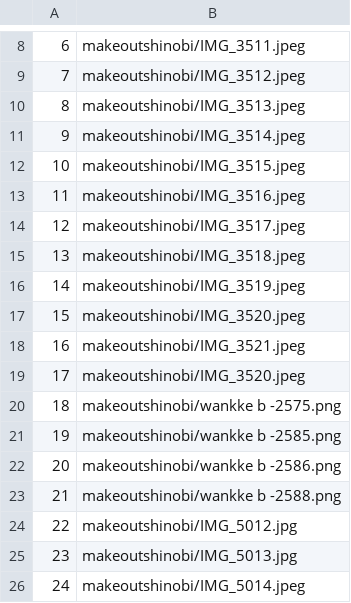
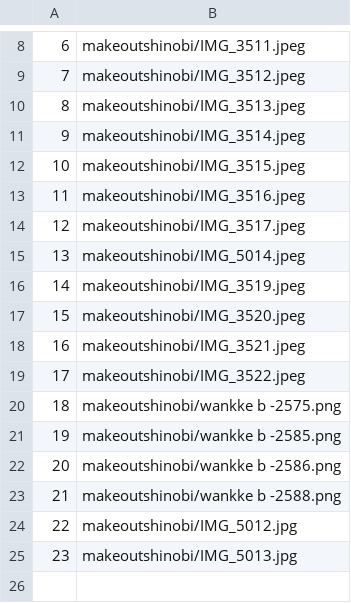
Before and after one commit to rohanevenda/makeoutshinobi, a CSV file: Makeout Shinobi Instagram Pics.csv, drawn as a sheet; only a part is shown, gaps mark what is left out; the diff names each change by its address in the sheet, - before the commit and + after, or states it on an @@ line.

Commit message:
Update Makeout Shinobi Instagram Pics.csv

```diff
--- a/Makeout Shinobi Instagram Pics.csv
+++ b/Makeout Shinobi Instagram Pics.csv
-B15: makeoutshinobi/IMG_3518.jpeg
+B15: makeoutshinobi/IMG_5014.jpeg
-B19: makeoutshinobi/IMG_3520.jpeg
+B19: makeoutshinobi/IMG_3522.jpeg
-row 26: 24 | makeoutshinobi/IMG_5014.jpeg
```
